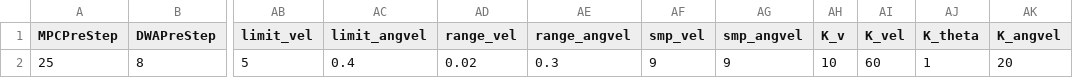
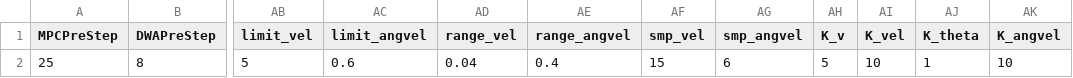
Before and after one commit to YusukeOi97/VehicleControlSim, a CSV file: Common/Prm_Setting/parameter.csv, drawn as a sheet; only a part is shown, gaps mark what is left out; the diff names each change by its address in the sheet, - before the commit and + after, or states it on an @@ line.

```diff
--- a/Common/Prm_Setting/parameter.csv
+++ b/Common/Prm_Setting/parameter.csv
-AC2 (limit_angvel): 0.4
+AC2 (limit_angvel): 0.6
-AD2 (range_vel): 0.02
+AD2 (range_vel): 0.04
-AE2 (range_angvel): 0.3
+AE2 (range_angvel): 0.4
-AF2 (smp_vel): 9
+AF2 (smp_vel): 15
-AG2 (smp_angvel): 9
+AG2 (smp_angvel): 6
-AH2 (K_v): 10
+AH2 (K_v): 5
-AI2 (K_vel): 60
+AI2 (K_vel): 10
-AK2 (K_angvel): 20
+AK2 (K_angvel): 10
```
Also changed, not shown: 14 other files.
